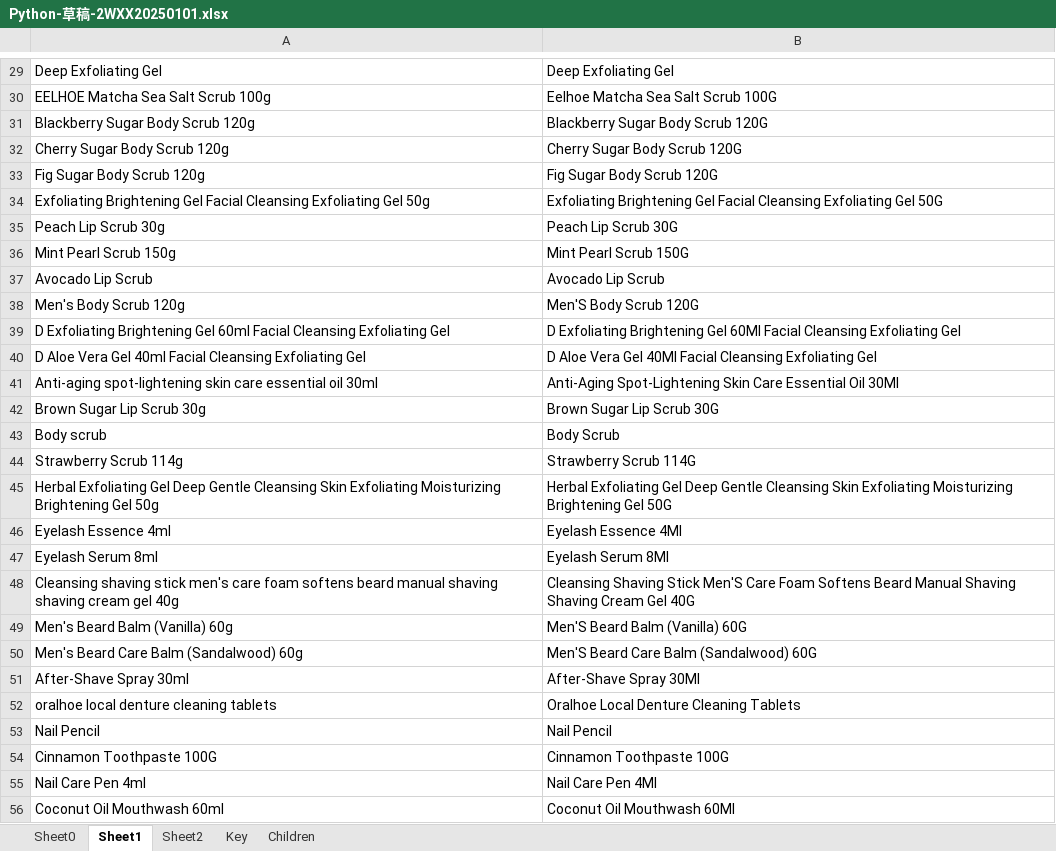
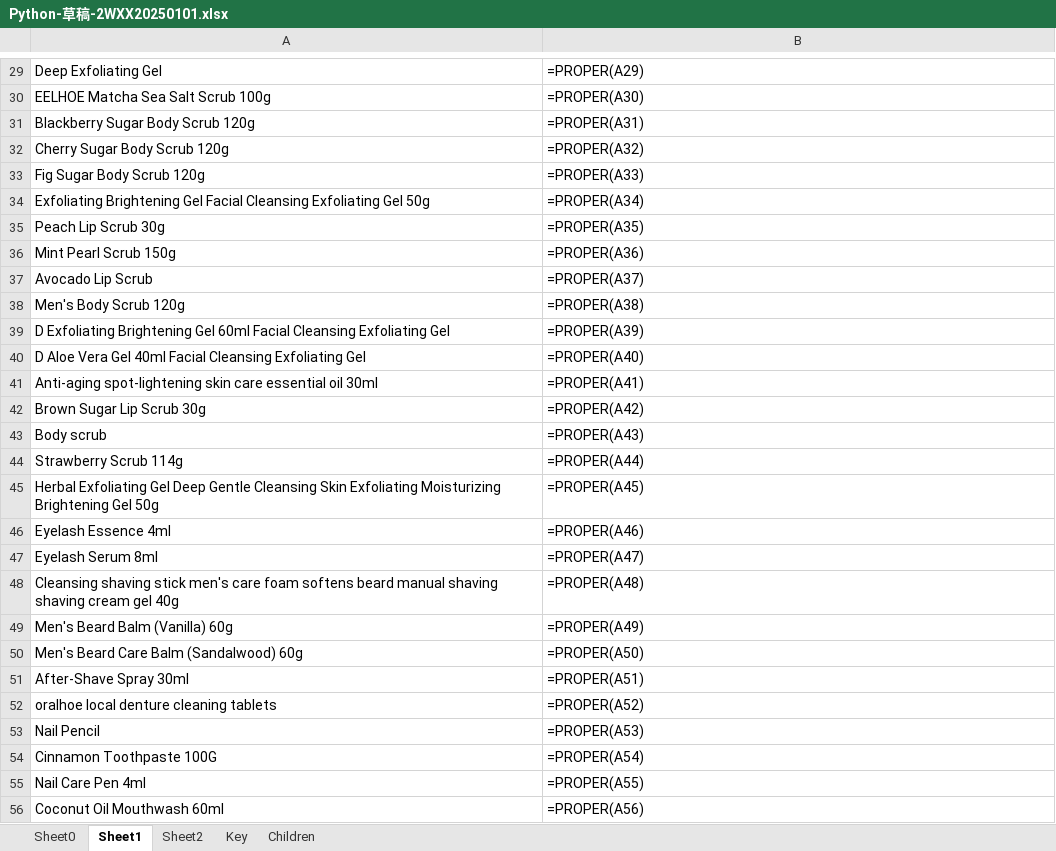
Before and after one commit to AndySmith9/HuiCong, an Excel workbook: pythonProject1/HH_s_template/Python-草稿-2WXX20250101.xlsx, sheet Sheet1, drawn as a sheet; only a part is shown, gaps mark what is left out; values as stored, in another font and other column widths than the file's, no borders; formulas without a stored value are shown as written; the diff covers the shown part only; the diff names each change by its address in the sheet, - before the commit and + after, or states it on an @@ line.

```diff
--- a/pythonProject1/HH_s_template/Python-草稿-2WXX20250101.xlsx (sheet Sheet1)
+++ b/pythonProject1/HH_s_template/Python-草稿-2WXX20250101.xlsx (sheet Sheet1)
-B29: Deep Exfoliating Gel
+B29: =PROPER(A29)
-B30: Eelhoe Matcha Sea Salt Scrub 100G
+B30: =PROPER(A30)
-B31: Blackberry Sugar Body Scrub 120G
+B31: =PROPER(A31)
-B32: Cherry Sugar Body Scrub 120G
+B32: =PROPER(A32)
-B33: Fig Sugar Body Scrub 120G
+B33: =PROPER(A33)
-B34: Exfoliating Brightening Gel Facial Cleansing Exfoliating Gel 50G
+B34: =PROPER(A34)
-B35: Peach Lip Scrub 30G
+B35: =PROPER(A35)
-B36: Mint Pearl Scrub 150G
+B36: =PROPER(A36)
-B37: Avocado Lip Scrub
+B37: =PROPER(A37)
-B38: Men'S Body Scrub 120G
+B38: =PROPER(A38)
-B39: D Exfoliating Brightening Gel 60Ml Facial Cleansing Exfoliating Gel
+B39: =PROPER(A39)
-B40: D Aloe Vera Gel 40Ml Facial Cleansing Exfoliating Gel
+B40: =PROPER(A40)
-B41: Anti-Aging Spot-Lightening Skin Care Essential Oil 30Ml
+B41: =PROPER(A41)
-B42: Brown Sugar Lip Scrub 30G
+B42: =PROPER(A42)
-B43: Body Scrub
+B43: =PROPER(A43)
-B44: Strawberry Scrub 114G
+B44: =PROPER(A44)
-B45: Herbal Exfoliating Gel Deep Gentle Cleansing Skin Exfoliating Moisturizing Brightening Gel 50G
+B45: =PROPER(A45)
-B46: Eyelash Essence 4Ml
+B46: =PROPER(A46)
-B47: Eyelash Serum 8Ml
+B47: =PROPER(A47)
-B48: Cleansing Shaving Stick Men'S Care Foam Softens Beard Manual Shaving Shaving Cream Gel 40G
+B48: =PROPER(A48)
-B49: Men'S Beard Balm (Vanilla) 60G
+B49: =PROPER(A49)
-B50: Men'S Beard Care Balm (Sandalwood) 60G
+B50: =PROPER(A50)
-B51: After-Shave Spray 30Ml
+B51: =PROPER(A51)
-B52: Oralhoe Local Denture Cleaning Tablets
+B52: =PROPER(A52)
-B53: Nail Pencil
+B53: =PROPER(A53)
-B54: Cinnamon Toothpaste 100G
+B54: =PROPER(A54)
-B55: Nail Care Pen 4Ml
+B55: =PROPER(A55)
-B56: Coconut Oil Mouthwash 60Ml
+B56: =PROPER(A56)
```
Also changed, not shown: 867 edited cells elsewhere in this sheet, sheet Sheet0, sheet Key, sheet Sheet2, 8 other files.
